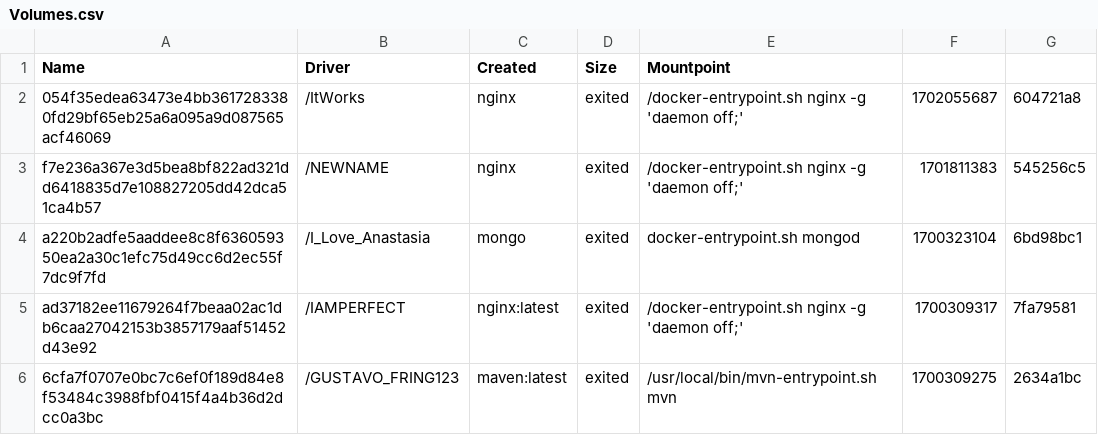
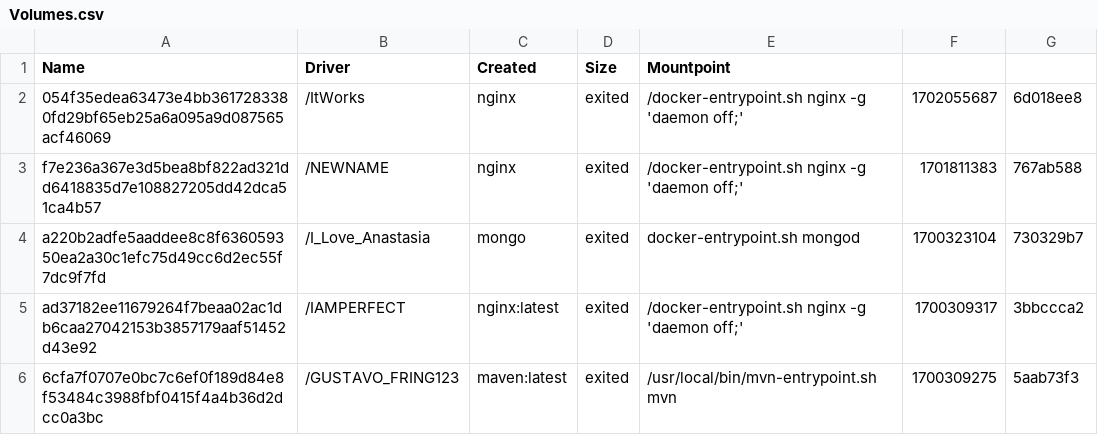
Before and after one commit to konstantopoulosk/MavenDocker-NullProject, a CSV file: Volumes.csv, drawn as a sheet.

```diff
--- a/Volumes.csv
+++ b/Volumes.csv
@@ -1,6 +1,6 @@
 "Name","Driver","Created","Size","Mountpoint"
-"054f35edea63473e4bb3617283380fd29bf65eb25a6a095a9d087565acf46069","/ItWorks","nginx","exited","/docker-entrypoint.sh nginx -g 'daemon off;'","1702055687","604721a8"
-"f7e236a367e3d5bea8bf822ad321dd6418835d7e108827205dd42dca51ca4b57","/NEWNAME","nginx","exited","/docker-entrypoint.sh nginx -g 'daemon off;'","1701811383","545256c5"
-"a220b2adfe5aaddee8c8f636059350ea2a30c1efc75d49cc6d2ec55f7dc9f7fd","/I_Love_Anastasia","mongo","exited","docker-entrypoint.sh mongod","1700323104","6bd98bc1"
-"ad37182ee11679264f7beaa02ac1db6caa27042153b3857179aaf51452d43e92","/IAMPERFECT","nginx:latest","exited","/docker-entrypoint.sh nginx -g 'daemon off;'","1700309317","7fa79581"
-"6cfa7f0707e0bc7c6ef0f189d84e8f53484c3988fbf0415f4a4b36d2dcc0a3bc","/GUSTAVO_FRING123","maven:latest","exited","/usr/local/bin/mvn-entrypoint.sh mvn","1700309275","2634a1bc"
+"054f35edea63473e4bb3617283380fd29bf65eb25a6a095a9d087565acf46069","/ItWorks","nginx","exited","/docker-entrypoint.sh nginx -g 'daemon off;'","1702055687","6d018ee8"
+"f7e236a367e3d5bea8bf822ad321dd6418835d7e108827205dd42dca51ca4b57","/NEWNAME","nginx","exited","/docker-entrypoint.sh nginx -g 'daemon off;'","1701811383","767ab588"
+"a220b2adfe5aaddee8c8f636059350ea2a30c1efc75d49cc6d2ec55f7dc9f7fd","/I_Love_Anastasia","mongo","exited","docker-entrypoint.sh mongod","1700323104","730329b7"
+"ad37182ee11679264f7beaa02ac1db6caa27042153b3857179aaf51452d43e92","/IAMPERFECT","nginx:latest","exited","/docker-entrypoint.sh nginx -g 'daemon off;'","1700309317","3bbccca2"
+"6cfa7f0707e0bc7c6ef0f189d84e8f53484c3988fbf0415f4a4b36d2dcc0a3bc","/GUSTAVO_FRING123","maven:latest","exited","/usr/local/bin/mvn-entrypoint.sh mvn","1700309275","5aab73f3"
```
Also changed, not shown: Networks.csv, 4 other files.
